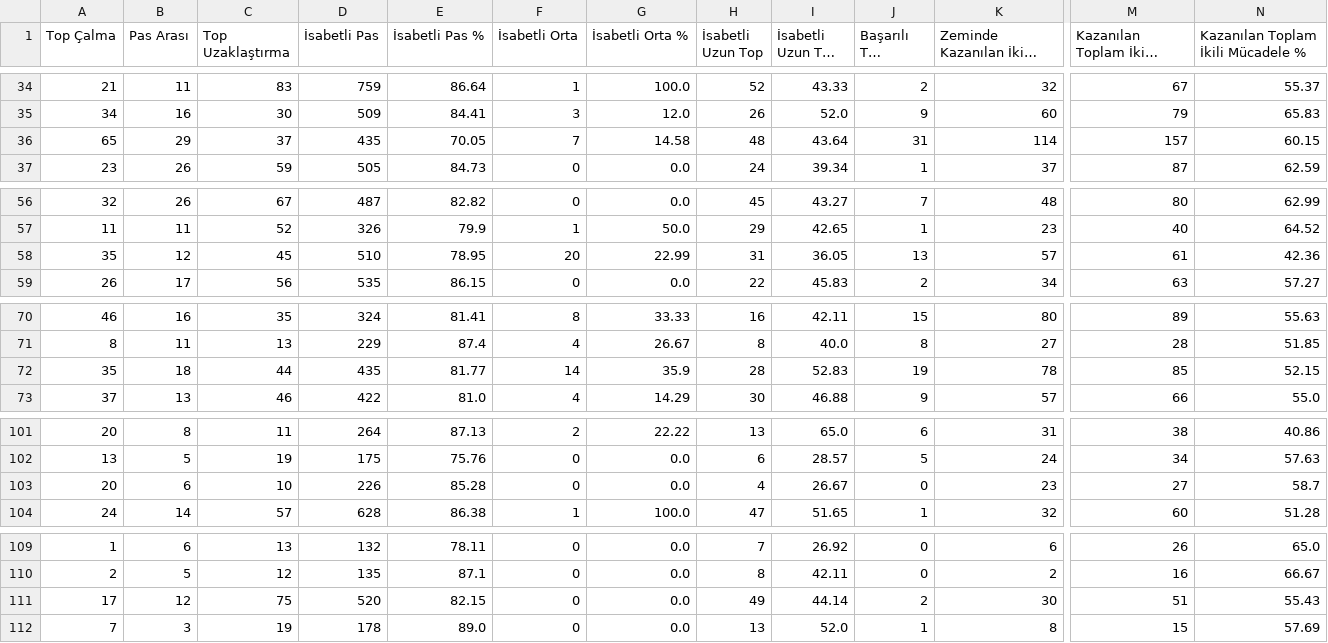
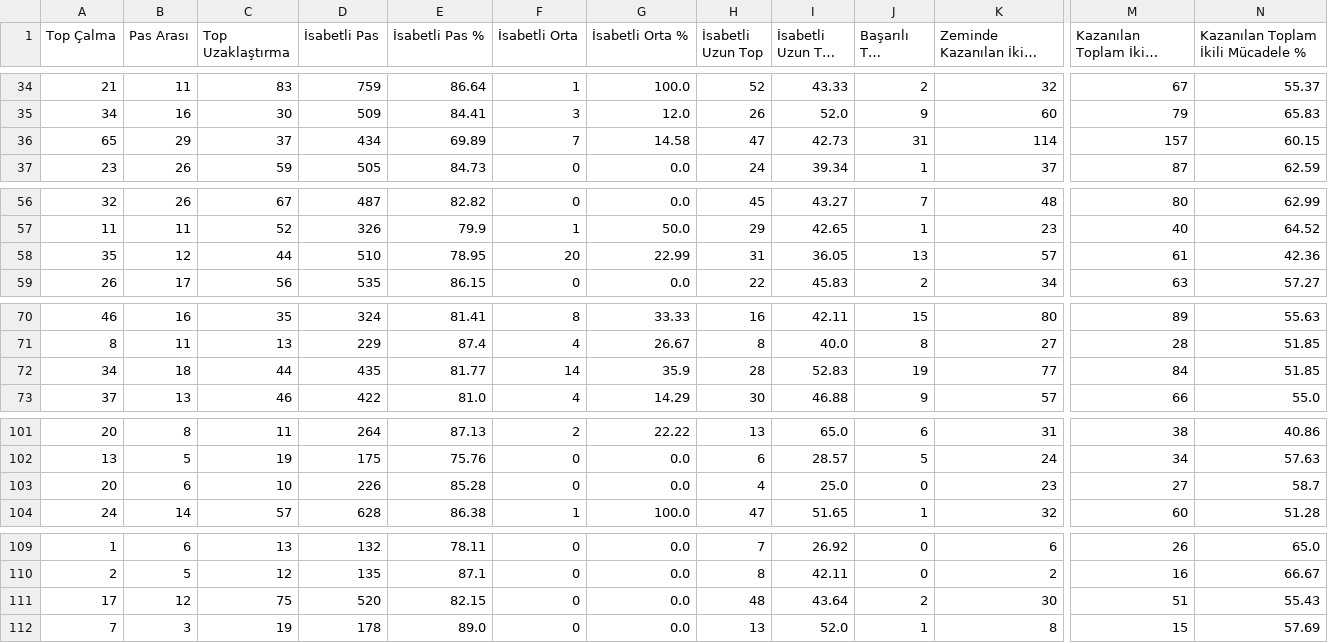
Before and after one commit to scatterradarcsv/sofa_csv, a CSV file: defenders_total.csv, drawn as a sheet; only a part is shown, gaps mark what is left out; long unchanged cells end in …; the diff names each change by its address in the sheet, - before the commit and + after, or states it on an @@ line.

Commit message:
Updated defenders_total.csv

```diff
--- a/defenders_total.csv
+++ b/defenders_total.csv
-D36 (İsabetli Pas): 435
+D36 (İsabetli Pas): 434
-E36 (İsabetli Pas %): 70.05
+E36 (İsabetli Pas %): 69.89
-H36 (İsabetli Uzun Top): 48
+H36 (İsabetli Uzun Top): 47
-I36 (İsabetli Uzun Top %): 43.64
+I36 (İsabetli Uzun Top %): 42.73
-C58 (Top Uzaklaştırma): 45
+C58 (Top Uzaklaştırma): 44
-A72 (Top Çalma): 35
+A72 (Top Çalma): 34
-K72 (Zeminde Kazanılan İkili Mücadele): 78
+K72 (Zeminde Kazanılan İkili Mücadele): 77
-M72 (Kazanılan Toplam İkili Mücadele): 85
+M72 (Kazanılan Toplam İkili Mücadele): 84
-N72: 52.15
+N72: 51.85
-I103 (İsabetli Uzun Top %): 26.67
+I103 (İsabetli Uzun Top %): 25.0
-H111 (İsabetli Uzun Top): 49
+H111 (İsabetli Uzun Top): 48
-I111 (İsabetli Uzun Top %): 44.14
+I111 (İsabetli Uzun Top %): 43.64
```
